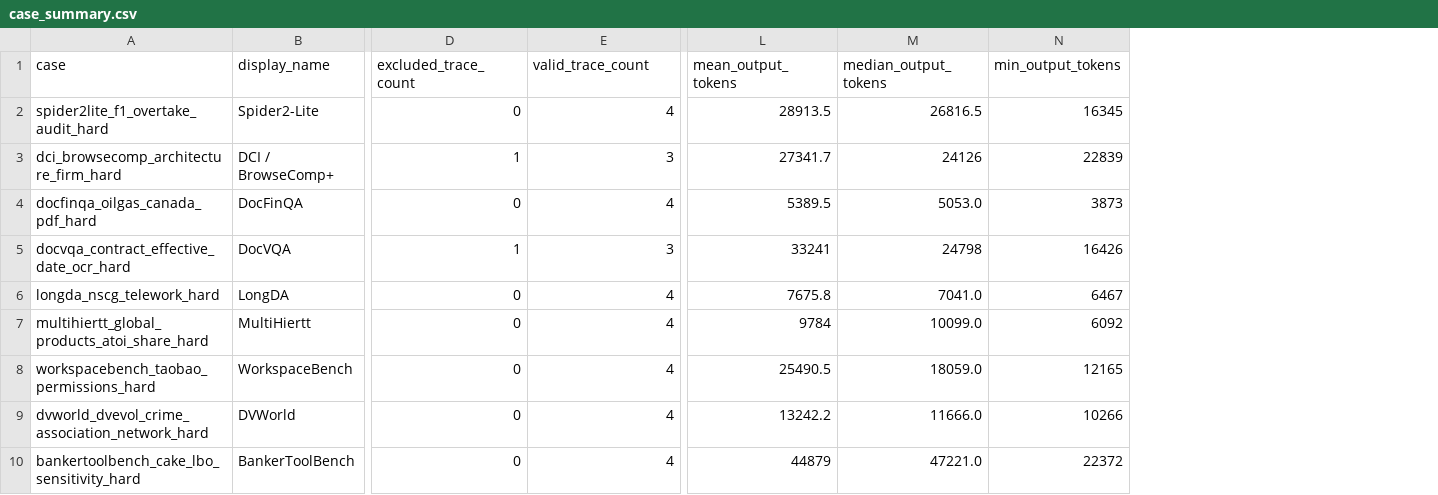
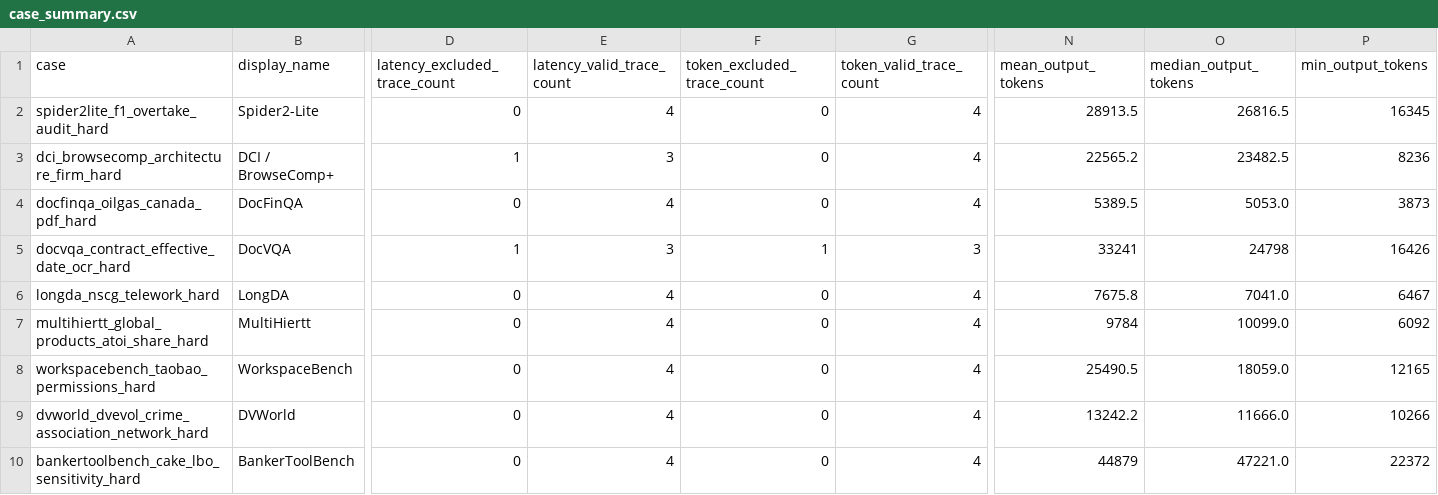
Before and after one commit to Prism-Shadow/rag-bench-essential, a CSV file: results/case_summary.csv, drawn as a sheet; only a part is shown, gaps mark what is left out; addresses are those after the commit; the diff names each change by its address in the sheet, - before the commit and + after, or states it on an @@ line.

```diff
--- a/results/case_summary.csv
+++ b/results/case_summary.csv
+column F (token_excluded_trace_count), rows 2-10: 0 | 0 | 0 | 1 | 0 | 0 | 0 | 0 | 0
+column G (token_valid_trace_count), rows 2-10: 4 | 4 | 4 | 3 | 4 | 4 | 4 | 4 | 4
-D1: excluded_trace_count
+D1: latency_excluded_trace_count
-E1: valid_trace_count
+E1: latency_valid_trace_count
-N3 (mean_output_tokens): 27341.7
+N3 (mean_output_tokens): 22565.2
-O3 (median_output_tokens): 24126
+O3 (median_output_tokens): 23482.5
-P3 (min_output_tokens): 22839
+P3 (min_output_tokens): 8236
```
Also changed, not shown: results/setting_summary.csv, results/trace_metrics.csv, 6 other files.
